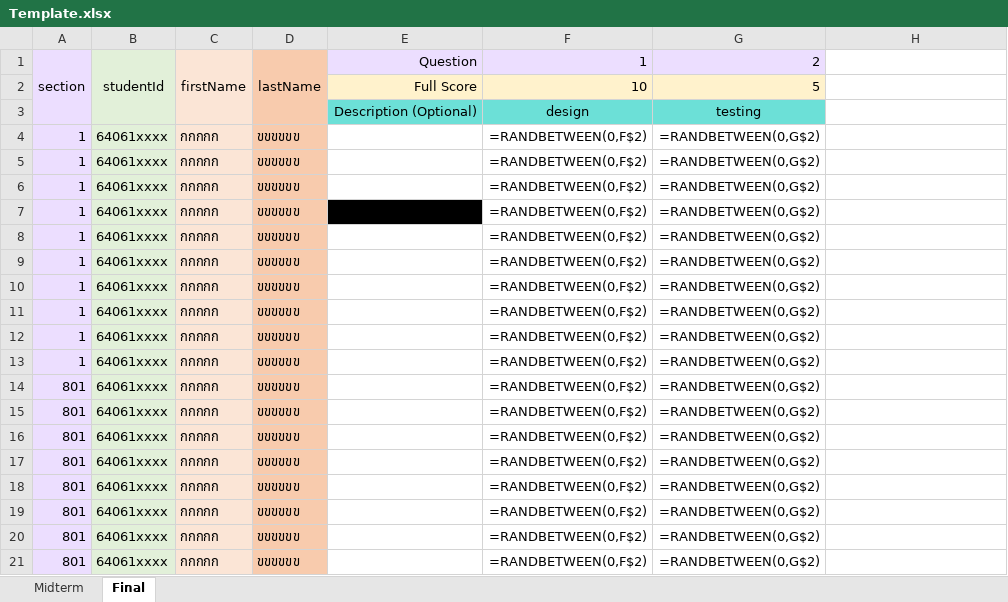
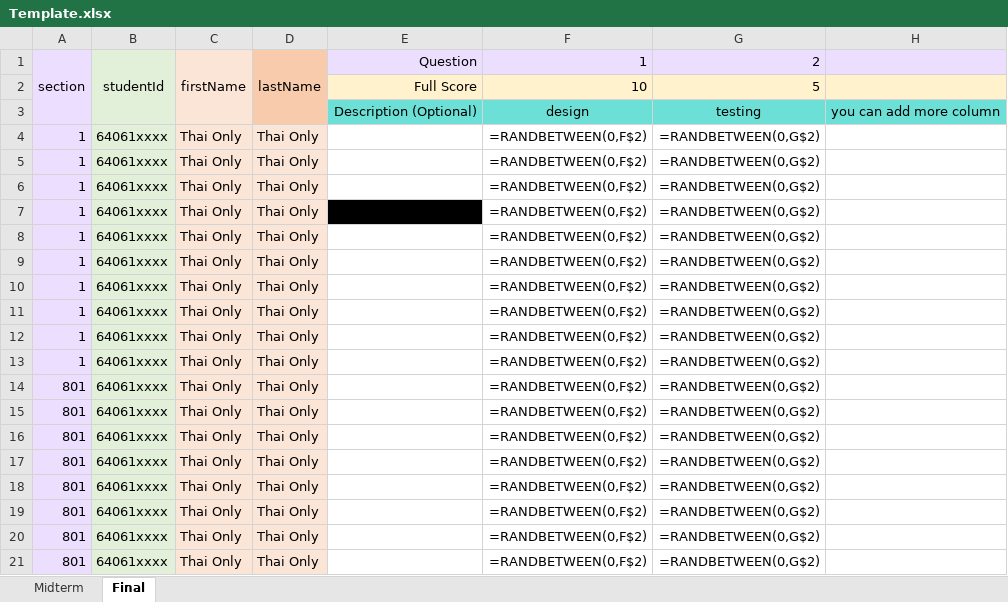
Before and after one commit to ScoreOBE/OBE-frontend, an Excel workbook: src/assets/Template.xlsx, sheet Final, drawn as a sheet; values as stored, in another font and other column widths than the file's, no borders; formulas without a stored value are shown as written; the diff names each change by its address in the sheet, - before the commit and + after, or states it on an @@ line.

```diff
--- a/src/assets/Template.xlsx (sheet Final)
+++ b/src/assets/Template.xlsx (sheet Final)
-H1 fill: none
+H1 fill: #ECDEFF
-H2 fill: none
+H2 fill: #FFF2CC
-H3: (empty)
+H3: you can add more column
-H3 fill: none
+H3 fill: #6CE0D7
-C4:C21 (firstName): กกกกก
+C4:C21 (firstName): Thai Only
-D4:D21 (lastName): ขขขขขข
+D4:D21 (lastName): Thai Only
-D4:D21 fill: #F8CBAD
+D4:D21 fill: #FBE5D6
```
Also changed, not shown: sheet Midterm, 4 other files.
